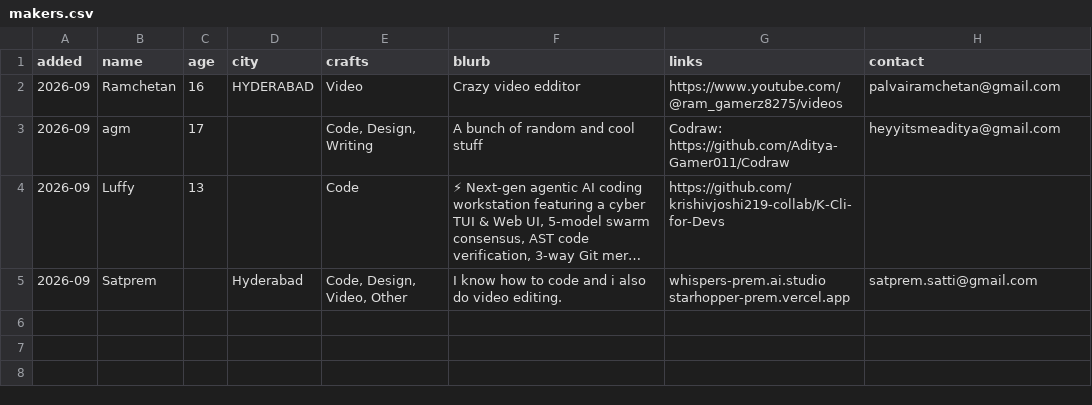
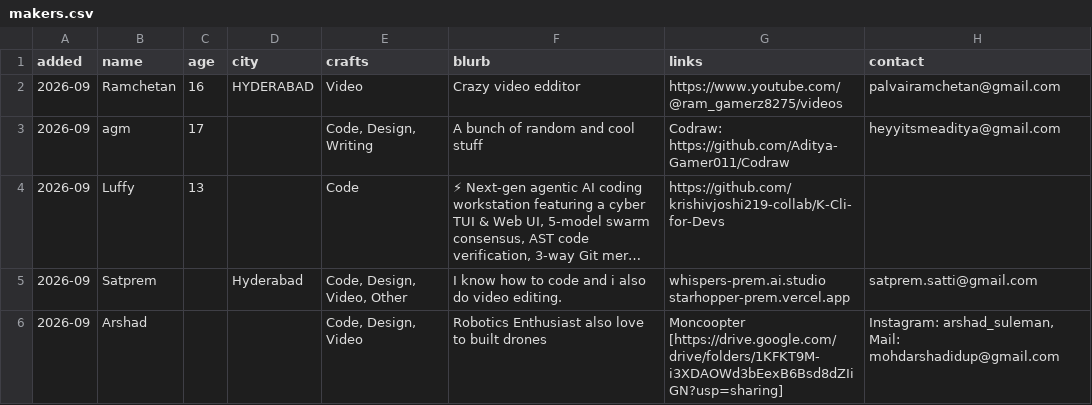
Before and after one commit to VGokulsai/banyan, a CSV file: makers.csv, drawn as a sheet; long unchanged cells end in ….

```diff
--- a/makers.csv
+++ b/makers.csv
@@ -6 +6,2 @@ added,name,age,city,crafts,blurb,links,contact
 starhopper-prem.vercel.app",satprem.satti@gmail.com
+2026-09,Arshad,,,"Code, Design, Video",Robotics Enthusiast also love to built drones,Moncoopter [https://drive.google.com/drive/folders/1KFKT9M-i3XDAOWd3bEexB6Bsd8dZIiGN?usp=sharing],"Instagram: arshad_suleman, Mail: mohdarshadidup@gmail.com"
```
